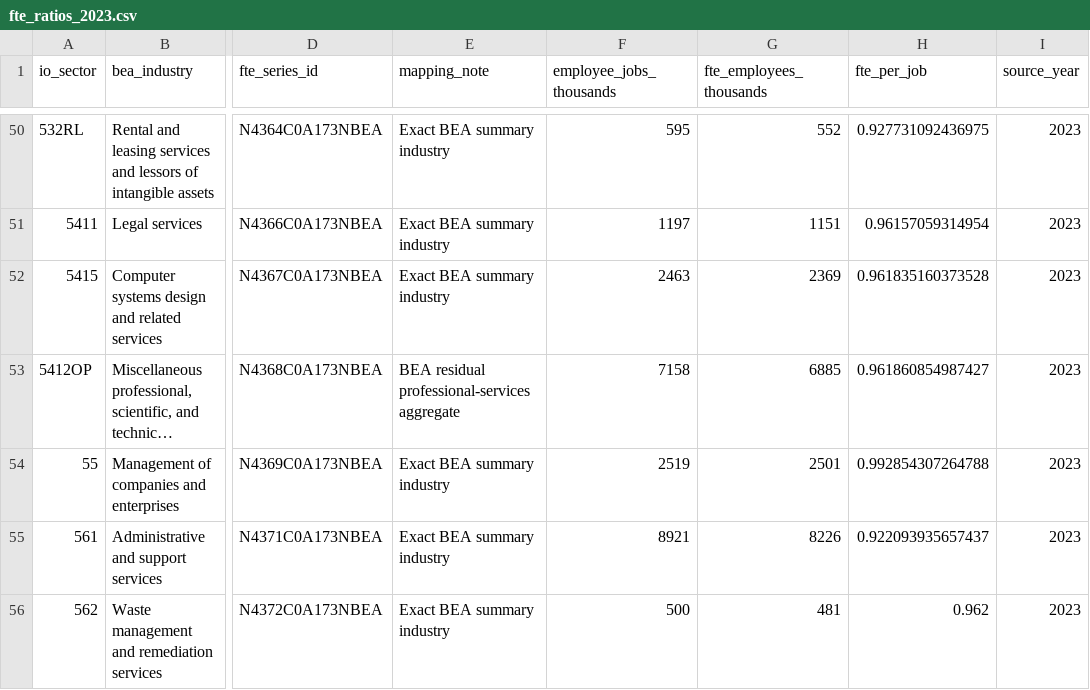
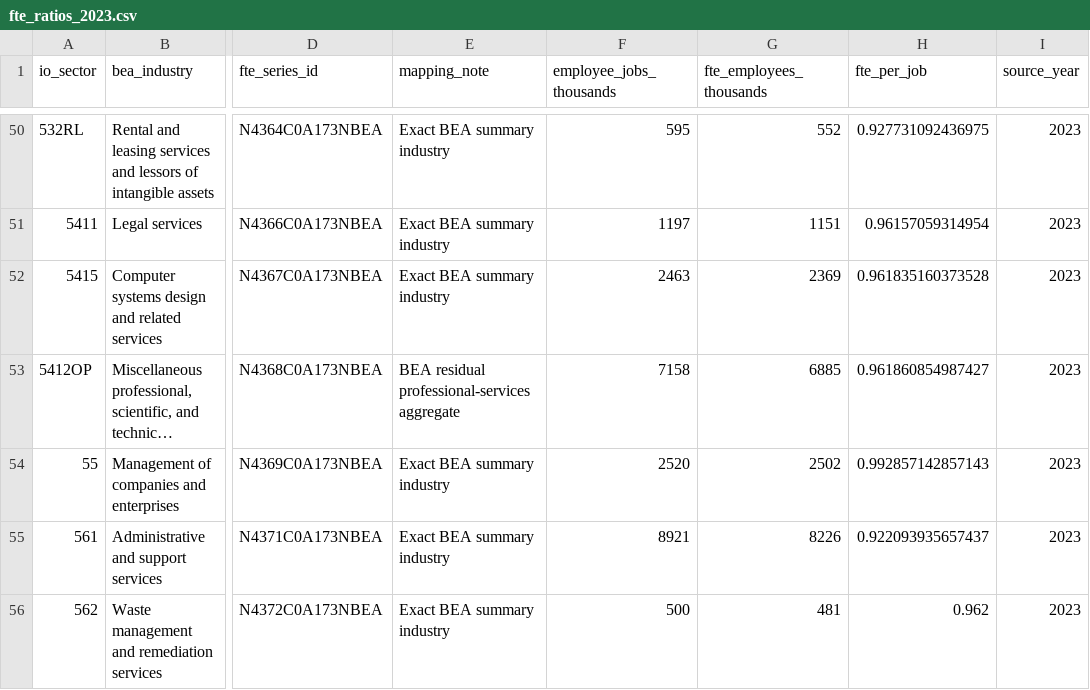
Before and after one commit to kphilander/casino-economic-impact, a CSV file: fte_ratios_2023.csv, drawn as a sheet; only a part is shown, gaps mark what is left out; long unchanged cells end in …; the diff covers the shown part only; the diff names each change by its address in the sheet, - before the commit and + after, or states it on an @@ line.

```diff
--- a/fte_ratios_2023.csv
+++ b/fte_ratios_2023.csv
-F54 (employee_jobs_thousands): 2519
+F54 (employee_jobs_thousands): 2520
-G54 (fte_employees_thousands): 2501
+G54 (fte_employees_thousands): 2502
-H54 (fte_per_job): 0.992854307264788
+H54 (fte_per_job): 0.992857142857143
```
Also changed, not shown: 19 edited cells elsewhere in this file, construction_multipliers_2023.csv, employment_multipliers_2023.csv, 7 other files.
